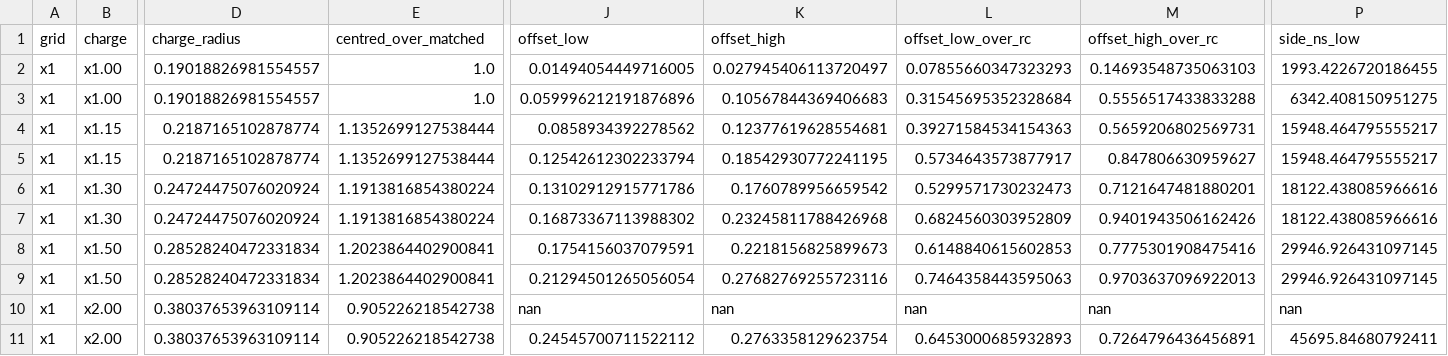
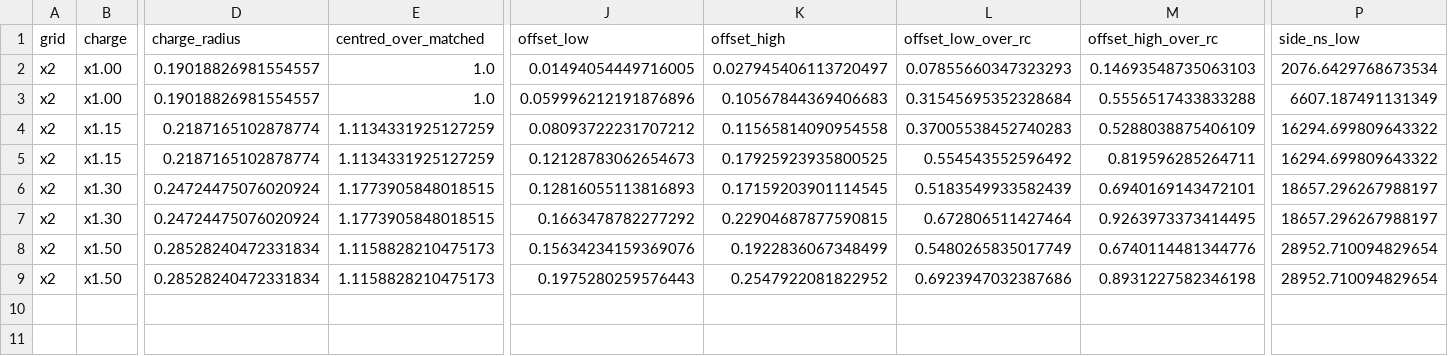
Before and after one commit to katzseth22202/puffsat_impact_simulation, a CSV file: data/results/xray_collision/thick_disk_offset.csv, drawn as a sheet; only a part is shown, gaps mark what is left out; rows hold the shown columns only; the diff names each change by its address in the sheet, - before the commit and + after, or states it on an @@ line.

```diff
--- a/data/results/xray_collision/thick_disk_offset.csv
+++ b/data/results/xray_collision/thick_disk_offset.csv
-A2:A9 (grid): x1
+A2:A9 (grid): x2
-P2 (side_ns_low): 1993.4226720186455
+P2 (side_ns_low): 2076.6429768673534
-P3 (side_ns_low): 6342.408150951275
+P3 (side_ns_low): 6607.187491131349
-E4:E5 (centred_over_matched): 1.1352699127538444
+E4:E5 (centred_over_matched): 1.1134331925127259
-J4 (offset_low): 0.0858934392278562
+J4 (offset_low): 0.08093722231707212
-K4 (offset_high): 0.12377619628554681
+K4 (offset_high): 0.11565814090954558
-L4 (offset_low_over_rc): 0.39271584534154363
+L4 (offset_low_over_rc): 0.37005538452740283
-M4 (offset_high_over_rc): 0.5659206802569731
+M4 (offset_high_over_rc): 0.5288038875406109
-P4:P5 (side_ns_low): 15948.464795555217
+P4:P5 (side_ns_low): 16294.699809643322
-J5 (offset_low): 0.12542612302233794
+J5 (offset_low): 0.12128783062654673
-K5 (offset_high): 0.18542930772241195
+K5 (offset_high): 0.17925923935800525
-L5 (offset_low_over_rc): 0.5734643573877917
+L5 (offset_low_over_rc): 0.554543552596492
-M5 (offset_high_over_rc): 0.847806630959627
+M5 (offset_high_over_rc): 0.819596285264711
-E6:E7 (centred_over_matched): 1.1913816854380224
+E6:E7 (centred_over_matched): 1.1773905848018515
-J6 (offset_low): 0.13102912915771786
+J6 (offset_low): 0.12816055113816893
-K6 (offset_high): 0.1760789956659542
+K6 (offset_high): 0.17159203901114545
-L6 (offset_low_over_rc): 0.5299571730232473
+L6 (offset_low_over_rc): 0.5183549933582439
-M6 (offset_high_over_rc): 0.7121647481880201
+M6 (offset_high_over_rc): 0.6940169143472101
-P6:P7 (side_ns_low): 18122.438085966616
+P6:P7 (side_ns_low): 18657.296267988197
-J7 (offset_low): 0.16873367113988302
+J7 (offset_low): 0.1663478782277292
-K7 (offset_high): 0.23245811788426968
+K7 (offset_high): 0.22904687877590815
-L7 (offset_low_over_rc): 0.6824560303952809
+L7 (offset_low_over_rc): 0.672806511427464
-M7 (offset_high_over_rc): 0.9401943506162426
+M7 (offset_high_over_rc): 0.9263973373414495
-E8:E9 (centred_over_matched): 1.2023864402900841
+E8:E9 (centred_over_matched): 1.1158828210475173
-J8 (offset_low): 0.1754156037079591
+J8 (offset_low): 0.15634234159369076
-K8 (offset_high): 0.2218156825899673
+K8 (offset_high): 0.1922836067348499
-L8 (offset_low_over_rc): 0.6148840615602853
+L8 (offset_low_over_rc): 0.5480265835017749
-M8 (offset_high_over_rc): 0.7775301908475416
+M8 (offset_high_over_rc): 0.6740114481344776
-P8:P9 (side_ns_low): 29946.926431097145
+P8:P9 (side_ns_low): 28952.710094829654
-J9 (offset_low): 0.21294501265056054
+J9 (offset_low): 0.1975280259576443
-K9 (offset_high): 0.27682769255723116
+K9 (offset_high): 0.2547922081822952
-L9 (offset_low_over_rc): 0.7464358443595063
+L9 (offset_low_over_rc): 0.6923947032387686
-M9 (offset_high_over_rc): 0.9703637096922013
+M9 (offset_high_over_rc): 0.8931227582346198
-row 10: x1 | x2.00 | 0.38037653963109114 | 0.905226218542738 | nan | nan | nan | nan | nan
-row 11: x1 | x2.00 | 0.38037653963109114 | 0.905226218542738 | 0.24545700711522112 | 0.2763358129623754 | 0.6453000685932893 | 0.7264796436456891 | 45695.84680792411
```
Also changed, not shown: data/results/xray_collision/thick_disk_bowl.csv, data/results/xray_collision/thick_disk_convergence.csv, 6 other files.
